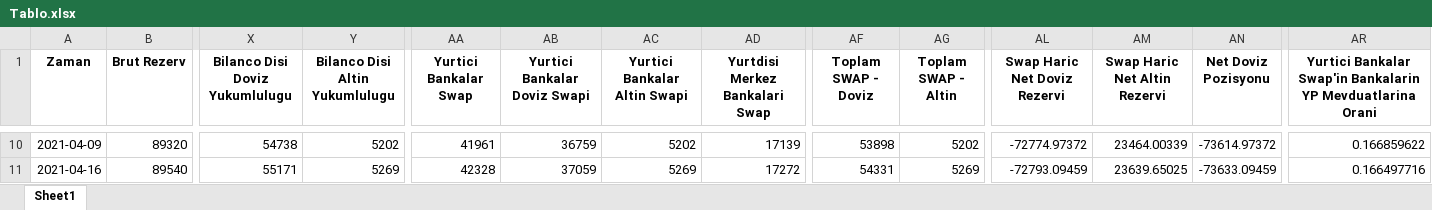
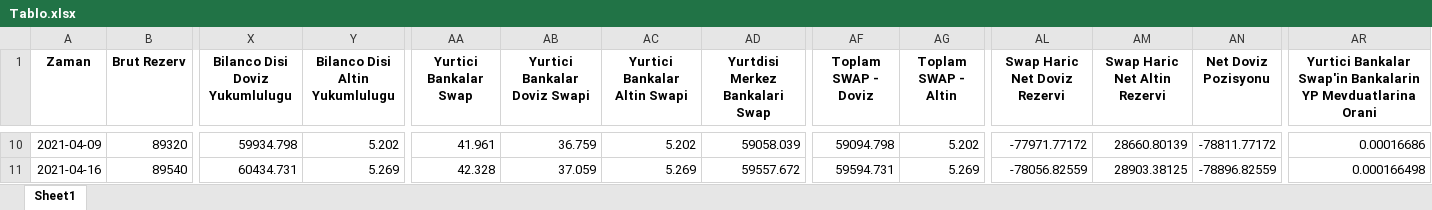
Before and after one commit to mb-reserves/mb-reserves.github.io, an Excel workbook: docs/Tablo.xlsx, sheet Sheet1, drawn as a sheet; only a part is shown, gaps mark what is left out; values as stored, in another font and other column widths than the file's, no borders; the diff covers the shown part only; the diff names each change by its address in the sheet, - before the commit and + after, or states it on an @@ line.

```diff
--- a/docs/Tablo.xlsx (sheet Sheet1)
+++ b/docs/Tablo.xlsx (sheet Sheet1)
-X10 (Bilanco Disi Doviz Yukumlulugu): 54738
+X10 (Bilanco Disi Doviz Yukumlulugu): 59934.798
-Y10 (Bilanco Disi Altin Yukumlulugu): 5202
+Y10 (Bilanco Disi Altin Yukumlulugu): 5.202
-AA10 (Yurtici Bankalar Swap): 41961
+AA10 (Yurtici Bankalar Swap): 41.961
-AB10 (Yurtici Bankalar Doviz Swapi): 36759
+AB10 (Yurtici Bankalar Doviz Swapi): 36.759
-AC10 (Yurtici Bankalar Altin Swapi): 5202
+AC10 (Yurtici Bankalar Altin Swapi): 5.202
-AD10 (Yurtdisi Merkez Bankalari Swap): 17139
+AD10 (Yurtdisi Merkez Bankalari Swap): 59058.039
-AF10 (Toplam SWAP - Doviz): 53898
+AF10 (Toplam SWAP - Doviz): 59094.798
-AG10 (Toplam SWAP - Altin): 5202
+AG10 (Toplam SWAP - Altin): 5.202
-AL10 (Swap Haric Net Doviz Rezervi): -72774.97372
+AL10 (Swap Haric Net Doviz Rezervi): -77971.77172
-AM10 (Swap Haric Net Altin Rezervi): 23464.00339
+AM10 (Swap Haric Net Altin Rezervi): 28660.80139
-AN10 (Net Doviz Pozisyonu): -73614.97372
+AN10 (Net Doviz Pozisyonu): -78811.77172
-AR10: 0.166859622
+AR10: 0.00016686
-X11 (Bilanco Disi Doviz Yukumlulugu): 55171
+X11 (Bilanco Disi Doviz Yukumlulugu): 60434.731
-Y11 (Bilanco Disi Altin Yukumlulugu): 5269
+Y11 (Bilanco Disi Altin Yukumlulugu): 5.269
-AA11 (Yurtici Bankalar Swap): 42328
+AA11 (Yurtici Bankalar Swap): 42.328
-AB11 (Yurtici Bankalar Doviz Swapi): 37059
+AB11 (Yurtici Bankalar Doviz Swapi): 37.059
-AC11 (Yurtici Bankalar Altin Swapi): 5269
+AC11 (Yurtici Bankalar Altin Swapi): 5.269
-AD11 (Yurtdisi Merkez Bankalari Swap): 17272
+AD11 (Yurtdisi Merkez Bankalari Swap): 59557.672
-AF11 (Toplam SWAP - Doviz): 54331
+AF11 (Toplam SWAP - Doviz): 59594.731
-AG11 (Toplam SWAP - Altin): 5269
+AG11 (Toplam SWAP - Altin): 5.269
-AL11 (Swap Haric Net Doviz Rezervi): -72793.09459
+AL11 (Swap Haric Net Doviz Rezervi): -78056.82559
-AM11 (Swap Haric Net Altin Rezervi): 23639.65025
+AM11 (Swap Haric Net Altin Rezervi): 28903.38125
-AN11 (Net Doviz Pozisyonu): -73633.09459
+AN11 (Net Doviz Pozisyonu): -78896.82559
-AR11: 0.166497716
+AR11: 0.000166498
```
Also changed, not shown: 1 added row and 855 edited cells elsewhere in this sheet, 6 other files.
